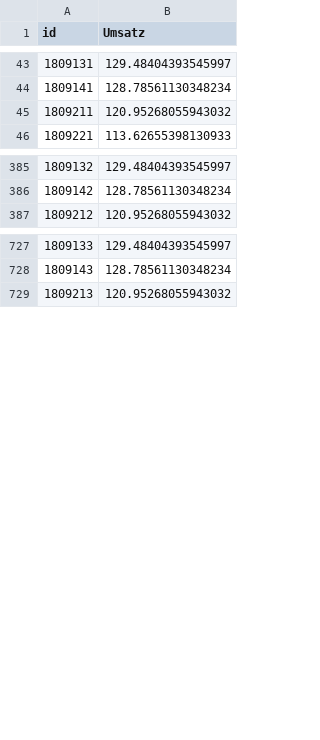
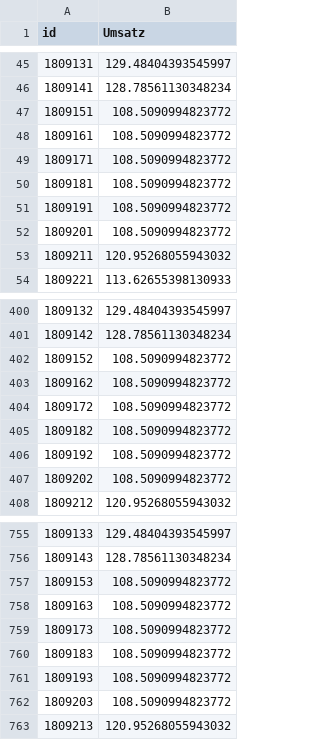
Before and after one commit to theDatascientista/Bakery_predictions, a CSV file: 2_BaselineModel/Linear_regression_Lina/sub2.csv, drawn as a sheet; only a part is shown, gaps mark what is left out; the diff covers the shown part only.

Commit message:
fixed nan values in features

```diff
--- a/2_BaselineModel/Linear_regression_Lina/sub2.csv
+++ b/2_BaselineModel/Linear_regression_Lina/sub2.csv
@@ -44,2 +46,8 @@ id,Umsatz
 1809141,128.78561130348234
+1809151,108.5090994823772
+1809161,108.5090994823772
+1809171,108.5090994823772
+1809181,108.5090994823772
+1809191,108.5090994823772
+1809201,108.5090994823772
 1809211,120.95268055943032
@@ -386,2 +401,8 @@ id,Umsatz
 1809142,128.78561130348234
+1809152,108.5090994823772
+1809162,108.5090994823772
+1809172,108.5090994823772
+1809182,108.5090994823772
+1809192,108.5090994823772
+1809202,108.5090994823772
 1809212,120.95268055943032
@@ -728,2 +756,8 @@ id,Umsatz
 1809143,128.78561130348234
+1809153,108.5090994823772
+1809163,108.5090994823772
+1809173,108.5090994823772
+1809183,108.5090994823772
+1809193,108.5090994823772
+1809203,108.5090994823772
 1809213,120.95268055943032
```
Also changed, not shown: 47 added rows elsewhere in this file, 1 other file.
